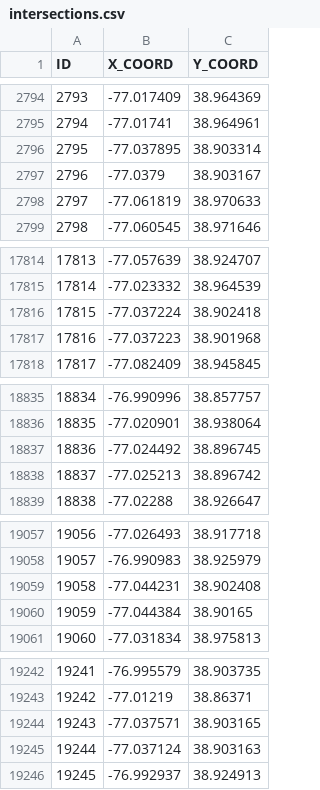
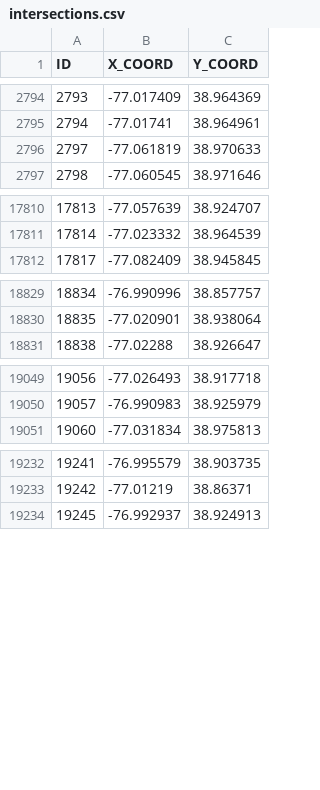
Before and after one commit to BenjaminCB/HeartRunnerAI, a CSV file: data/csv/intersections.csv, drawn as a sheet; only a part is shown, gaps mark what is left out; the diff covers the shown part only.

Commit message:
Disconnected nodes/intersections can be removed from dataset

```diff
--- a/data/csv/intersections.csv
+++ b/data/csv/intersections.csv
@@ -2795,4 +2795,2 @@ ID,X_COORD,Y_COORD
 2794,-77.01741,38.964961
-2795,-77.037895,38.903314
-2796,-77.0379,38.903167
 2797,-77.061819,38.970633
@@ -17815,4 +17811,2 @@ ID,X_COORD,Y_COORD
 17814,-77.023332,38.964539
-17815,-77.037224,38.902418
-17816,-77.037223,38.901968
 17817,-77.082409,38.945845
@@ -18836,4 +18830,2 @@ ID,X_COORD,Y_COORD
 18835,-77.020901,38.938064
-18836,-77.024492,38.896745
-18837,-77.025213,38.896742
 18838,-77.02288,38.926647
@@ -19058,4 +19050,2 @@ ID,X_COORD,Y_COORD
 19057,-76.990983,38.925979
-19058,-77.044231,38.902408
-19059,-77.044384,38.90165
 19060,-77.031834,38.975813
@@ -19243,4 +19233,2 @@ ID,X_COORD,Y_COORD
 19242,-77.01219,38.86371
-19243,-77.037571,38.903165
-19244,-77.037124,38.903163
 19245,-76.992937,38.924913
```
Also changed, not shown: 7 removed rows elsewhere in this file, 3 other files.
